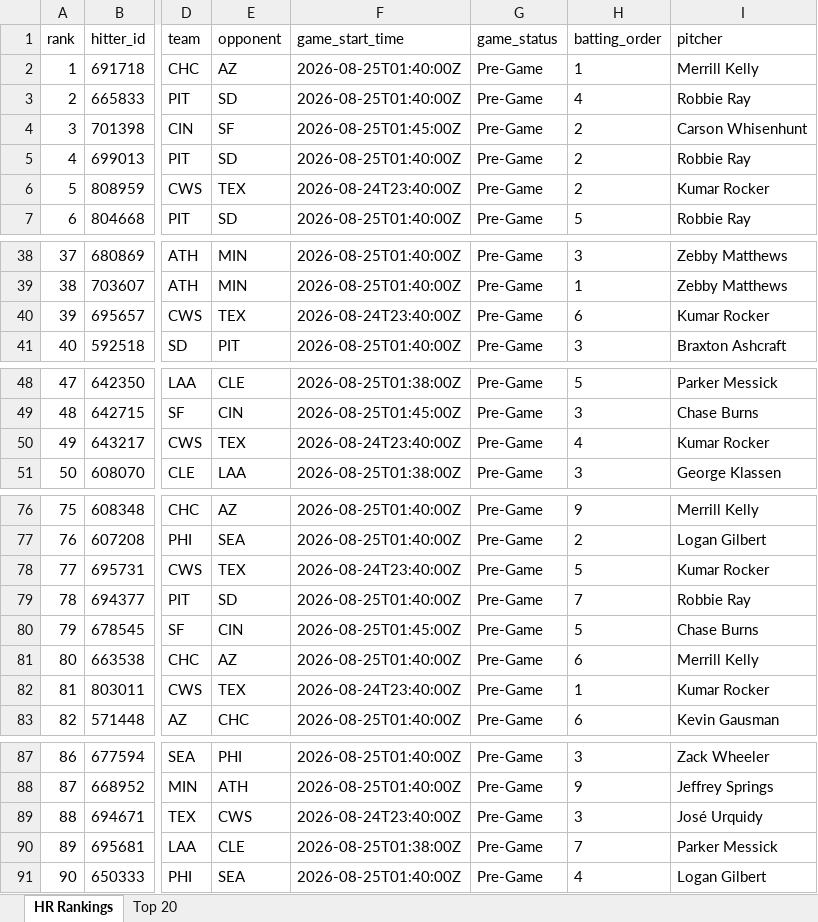
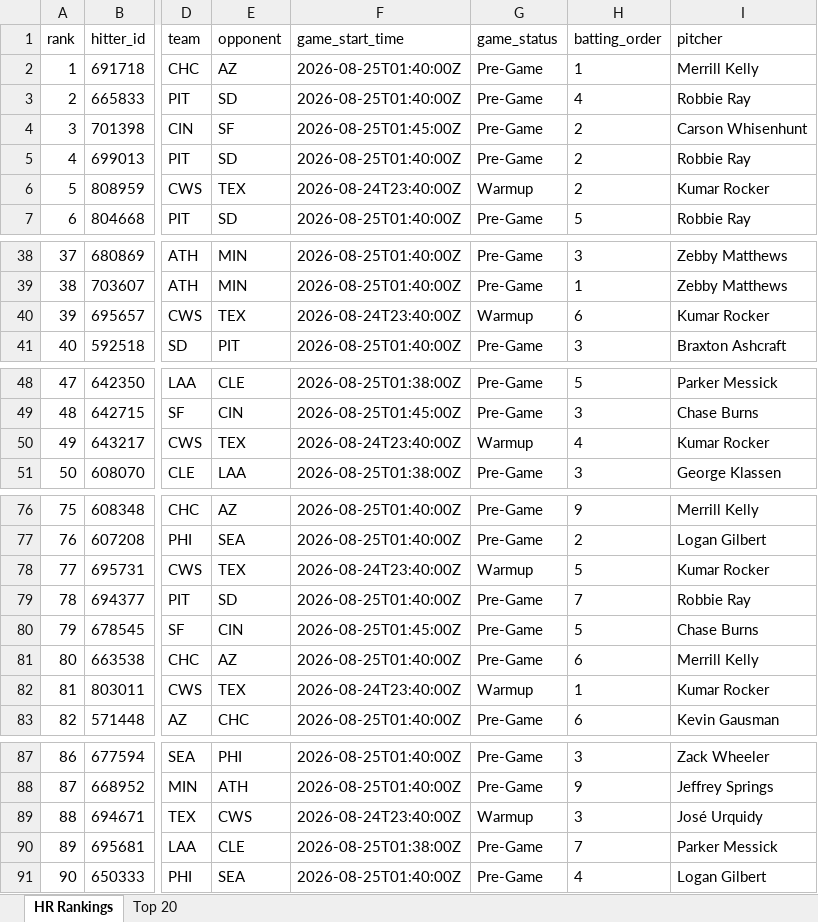
Before and after one commit to etbell28/ghost-analytics, an Excel workbook: outputs/daily/hr_rankings_2026-08-24.xlsx, sheet HR Rankings, drawn as a sheet; only a part is shown, gaps mark what is left out; values as stored, in another font and other column widths than the file's, no borders; the diff covers the shown part only; the diff names each change by its address in the sheet, - before the commit and + after, or states it on an @@ line.

```diff
--- a/outputs/daily/hr_rankings_2026-08-24.xlsx (sheet HR Rankings)
+++ b/outputs/daily/hr_rankings_2026-08-24.xlsx (sheet HR Rankings)
-G6 (game_status): Pre-Game
+G6 (game_status): Warmup
-G40 (game_status): Pre-Game
+G40 (game_status): Warmup
-G50 (game_status): Pre-Game
+G50 (game_status): Warmup
-G78 (game_status): Pre-Game
+G78 (game_status): Warmup
-G82 (game_status): Pre-Game
+G82 (game_status): Warmup
-G89 (game_status): Pre-Game
+G89 (game_status): Warmup
```
Also changed, not shown: 12 edited cells elsewhere in this sheet, sheet Top 20, outputs/hr_rankings.xlsx, 7 other files.
